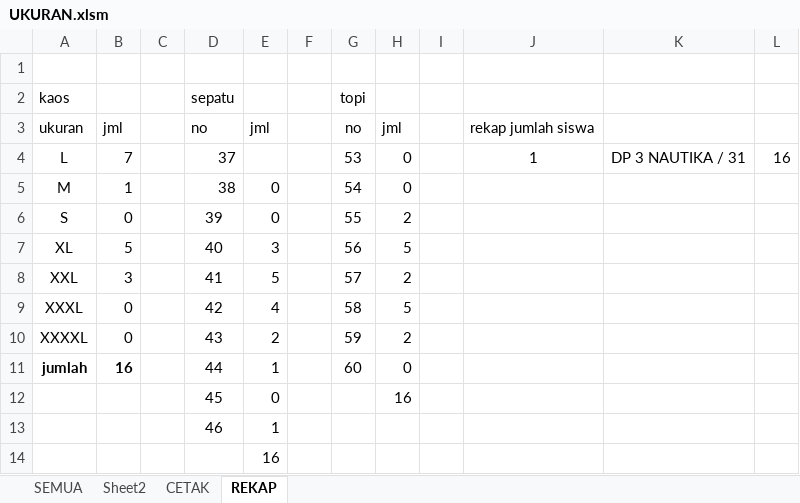
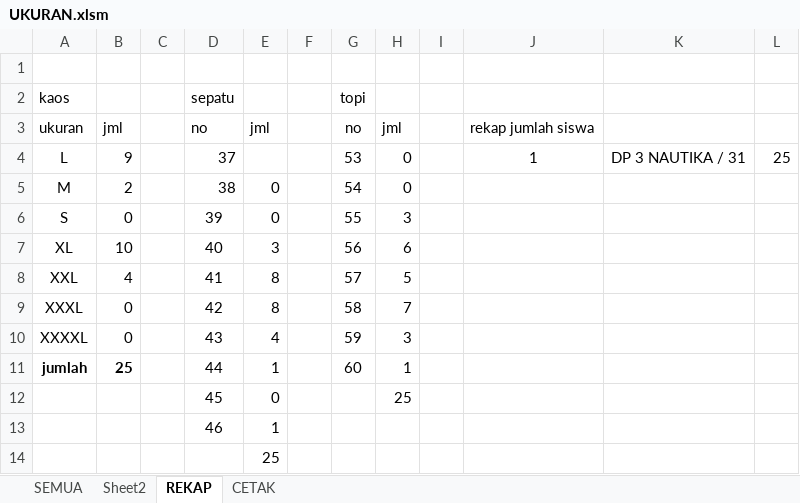
Before and after one commit to dedyhariadi/progress, an Excel workbook: 13. DP 3N31 (F4 BIRU TUA)/UKURAN.xlsm, sheet REKAP, drawn as a sheet; values as stored, in another font and other column widths than the file's, no borders; the diff names each change by its address in the sheet, - before the commit and + after, or states it on an @@ line.

```diff
--- a/13. DP 3N31 (F4 BIRU TUA)/UKURAN.xlsm (sheet REKAP)
+++ b/13. DP 3N31 (F4 BIRU TUA)/UKURAN.xlsm (sheet REKAP)
@@ sheet tab order changed: SEMUA | Sheet2 | REKAP | CETAK @@
-B4: 7
+B4: 9
-L4: 16
+L4: 25
-B5: 1
+B5: 2
-H6: 2
+H6: 3
-B7: 5
+B7: 10
-H7: 5
+H7: 6
-B8: 3
+B8: 4
-E8: 5
+E8: 8
-H8: 2
+H8: 5
-E9: 4
+E9: 8
-H9: 5
+H9: 7
-E10: 2
+E10: 4
-H10: 2
+H10: 3
-B11: 16
+B11: 25
-H11: 0
+H11: 1
-H12: 16
+H12: 25
-E14: 16
+E14: 25
```
Also changed, not shown: sheet CETAK, sheet SEMUA, 10. DP 2N16(ABU ABU T16(UNGU)/UKURAN.xlsm, 12. DP 1N9(A4 KUNING) T9(A4 PINK TUA)/UKURAN.xlsm, 25 other files.
